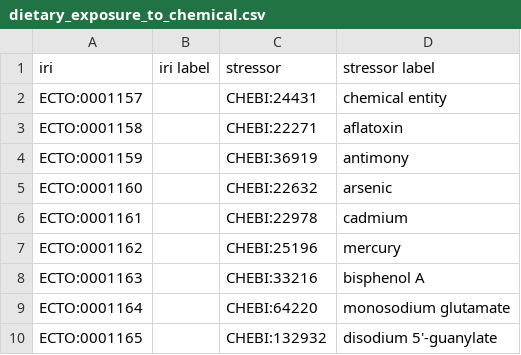
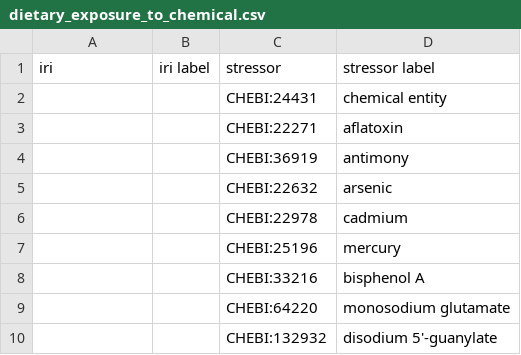
Before and after one commit to EnvironmentOntology/environmental-exposure-ontology, a CSV file: src/ontology/modules/dietary_exposure_to_chemical.csv, drawn as a sheet.

```diff
--- a/src/ontology/modules/dietary_exposure_to_chemical.csv
+++ b/src/ontology/modules/dietary_exposure_to_chemical.csv
@@ -1,10 +1,10 @@
 iri,iri label,stressor,stressor label
-ECTO:0001157,,CHEBI:24431,chemical entity
-ECTO:0001158,,CHEBI:22271,aflatoxin
-ECTO:0001159,,CHEBI:36919,antimony
-ECTO:0001160,,CHEBI:22632,arsenic
-ECTO:0001161,,CHEBI:22978,cadmium
-ECTO:0001162,,CHEBI:25196,mercury
-ECTO:0001163,,CHEBI:33216,bisphenol A
-ECTO:0001164,,CHEBI:64220,monosodium glutamate
-ECTO:0001165,,CHEBI:132932,disodium 5'-guanylate
+,,CHEBI:24431,chemical entity
+,,CHEBI:22271,aflatoxin
+,,CHEBI:36919,antimony
+,,CHEBI:22632,arsenic
+,,CHEBI:22978,cadmium
+,,CHEBI:25196,mercury
+,,CHEBI:33216,bisphenol A
+,,CHEBI:64220,monosodium glutamate
+,,CHEBI:132932,disodium 5'-guanylate
```
Also changed, not shown: src/ontology/modules/dietary_exposure_to_chemical_with_role.csv.
